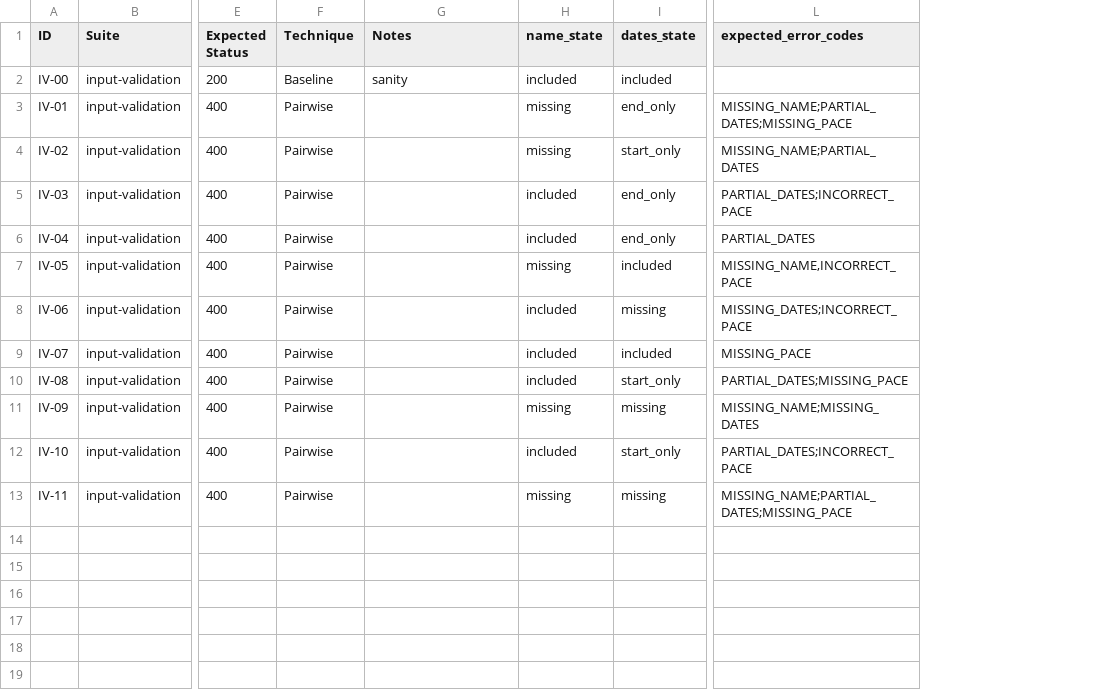
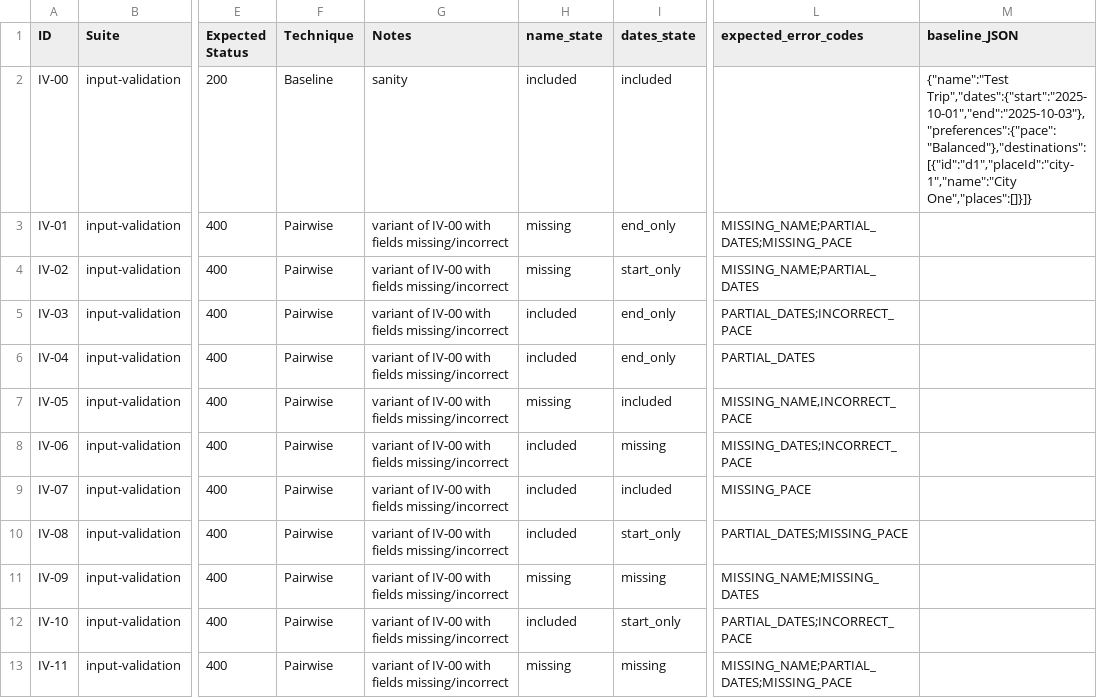
Before and after one commit to kayden-dev/itinerary-generator, a CSV file: itinerary-project/data/input_validation.csv, drawn as a sheet; only a part is shown, gaps mark what is left out; the diff names each change by its address in the sheet, - before the commit and + after, or states it on an @@ line.

Commit message:
update to include baseline JSON

```diff
--- a/itinerary-project/data/input_validation.csv
+++ b/itinerary-project/data/input_validation.csv
+column M (baseline_JSON), row 2: {"name":"Test Trip","dates":{"start":"2025-10-01","end":"2025-10-03"},"preferences":{"pace":"Balanced"},"destinations":[{"id":"d1","placeId":"city-1","name":"City One","places":[]}]}
-G3:G13 (Notes): (empty)
+G3:G13 (Notes): variant of IV-00 with fields missing/incorrect
```
